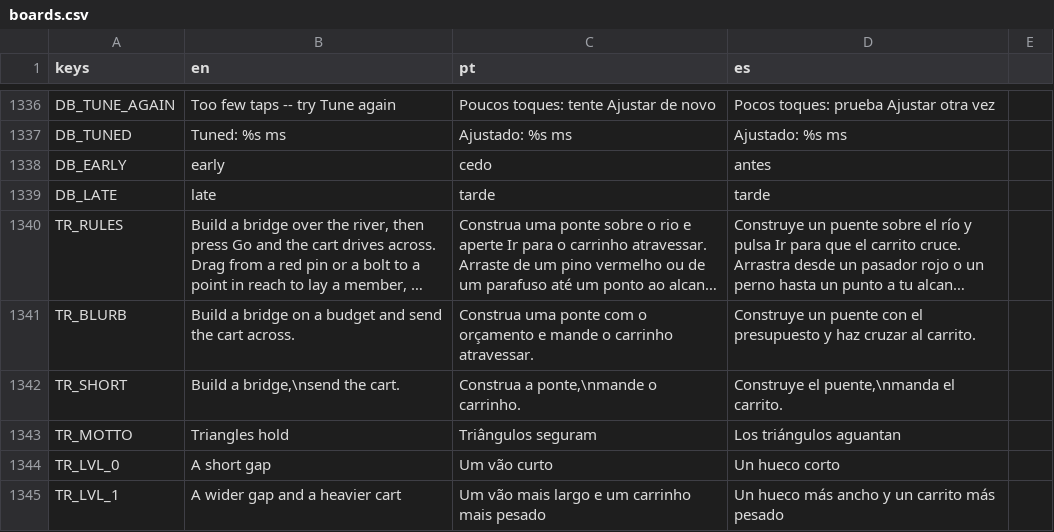
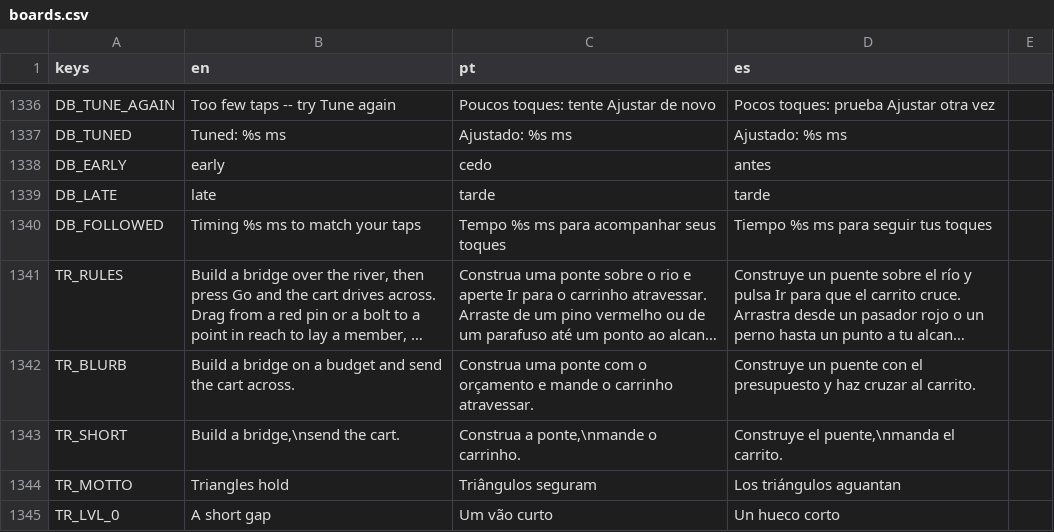
Before and after one commit to flavioriper/daily-games, a CSV file: locale/boards.csv, drawn as a sheet; only a part is shown, gaps mark what is left out; the shorter side is filled out with more unchanged rows; long unchanged cells end in …; the diff names each change by its address in the sheet, - before the commit and + after, or states it on an @@ line.

Commit message:
feat(drumbeat): early or late under every stroke that missed GOOD, the timing follows the hand at a song's end, a fairer gauge -- the user, 2026-10-29: "make trestle and drumbeat experience way better to play, and game itself way funnier to play, right now nobody likes it". The genre's references are praised for clear right/wrong cues and forgiving windows and faulted for not saying early or late. Measured first (tests/_probe_db_fun.gd, a thumb off by a normal error, a share of strokes on the wrong drum or none, ten seeds a song): 60 ms off, 30 late, 8% wrong, 5% missed cleared Easy 27/30, Medium 9/30, Hard 0/30; 45 ms off cleared Insane 0/30. Windows widened (GOOD 75/70/60/55 ms, OK 140/130/120/110, BAD 170/160/150/140), an OK fills three quarters of a GOOD (OK_GAIN, was a half) and a BAD drains one (BAD_DRAIN, was two): 60 ms off clears 30/25/19/3, 45 ms off 30/30/30/26, 90 ms off with 15% wrong still no Hard. Early (blue) or late (apricot) under an OK or a struck BAD. _follow_hand: 12 strokes off on the median by 25 ms or more move the phone's timing 0.8 of the way, at most 60 ms a song, told over the next card's Tune button (DB_FOLLOWED). _shot_drumbeat.gd late / late=<ms>. en/pt/es. Suite 303252/0. Not on a phone, unheard.

```diff
--- a/locale/boards.csv
+++ b/locale/boards.csv
+row 1340: DB_FOLLOWED | Timing %s ms to match your taps | Tempo %s ms para acompanhar seus toques | Tiempo %s ms para seguir tus toques
```
Also changed, not shown: 6 other files.
